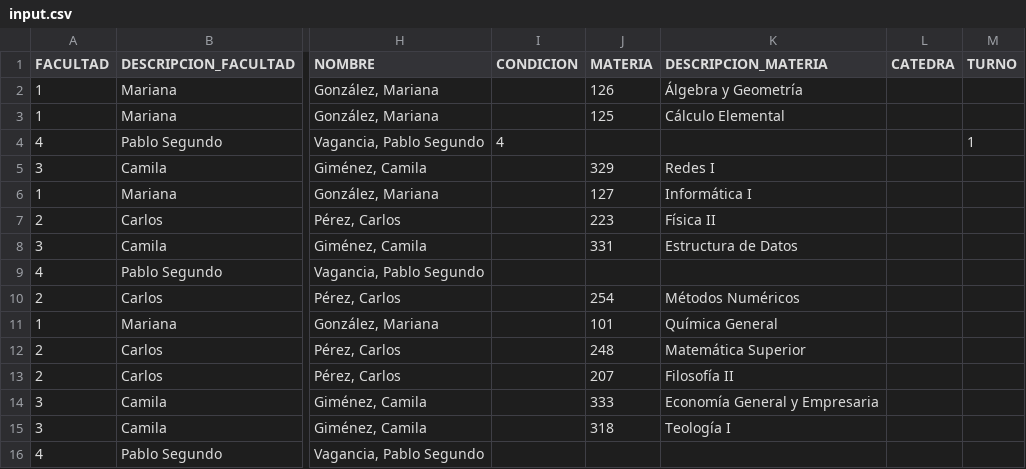
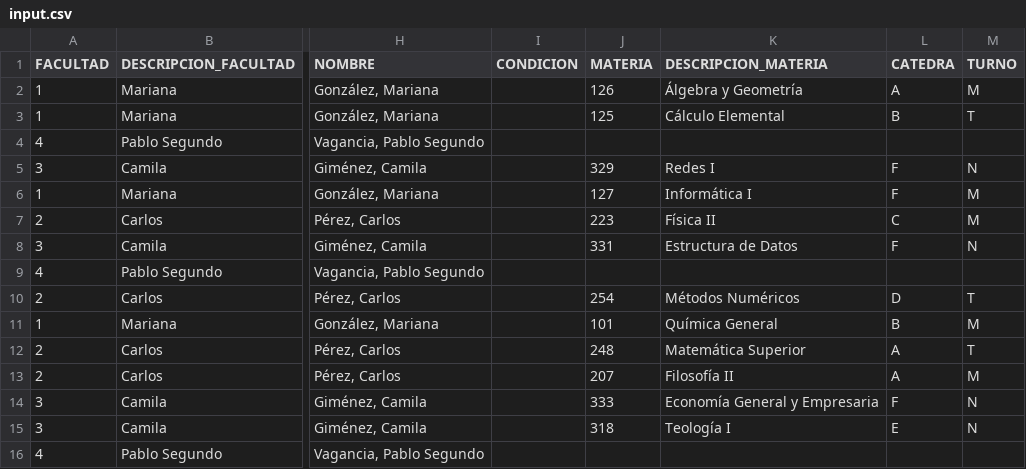
Before and after one commit to juanmougan/backend, a CSV file: public/input.csv, drawn as a sheet; only a part is shown, gaps mark what is left out; the diff names each change by its address in the sheet, - before the commit and + after, or states it on an @@ line.

```diff
--- a/public/input.csv
+++ b/public/input.csv
-L2 (CATEDRA): (empty)
+L2 (CATEDRA): A
-M2 (TURNO): (empty)
+M2 (TURNO): M
-L3 (CATEDRA): (empty)
+L3 (CATEDRA): B
-M3 (TURNO): (empty)
+M3 (TURNO): T
-I4 (CONDICION): 4
+I4 (CONDICION): (empty)
-M4 (TURNO): 1
+M4 (TURNO): (empty)
-L5:L6 (CATEDRA): (empty)
+L5:L6 (CATEDRA): F
-M5 (TURNO): (empty)
+M5 (TURNO): N
-M6:M7 (TURNO): (empty)
+M6:M7 (TURNO): M
-L7 (CATEDRA): (empty)
+L7 (CATEDRA): C
-L8 (CATEDRA): (empty)
+L8 (CATEDRA): F
-M8 (TURNO): (empty)
+M8 (TURNO): N
-L10 (CATEDRA): (empty)
+L10 (CATEDRA): D
-M10 (TURNO): (empty)
+M10 (TURNO): T
-L11 (CATEDRA): (empty)
+L11 (CATEDRA): B
-M11 (TURNO): (empty)
+M11 (TURNO): M
-L12:L13 (CATEDRA): (empty)
+L12:L13 (CATEDRA): A
-M12 (TURNO): (empty)
+M12 (TURNO): T
-M13 (TURNO): (empty)
+M13 (TURNO): M
-L14 (CATEDRA): (empty)
+L14 (CATEDRA): F
-M14:M15 (TURNO): (empty)
+M14:M15 (TURNO): N
-L15 (CATEDRA): (empty)
+L15 (CATEDRA): E
```
Also changed, not shown: 1 other file.
